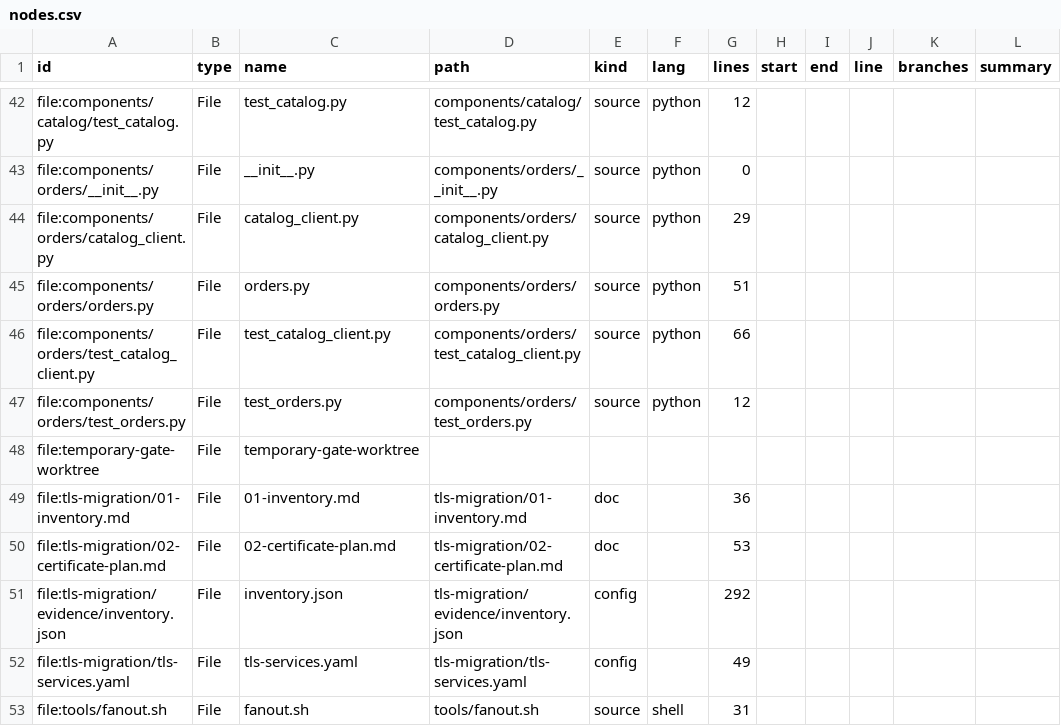
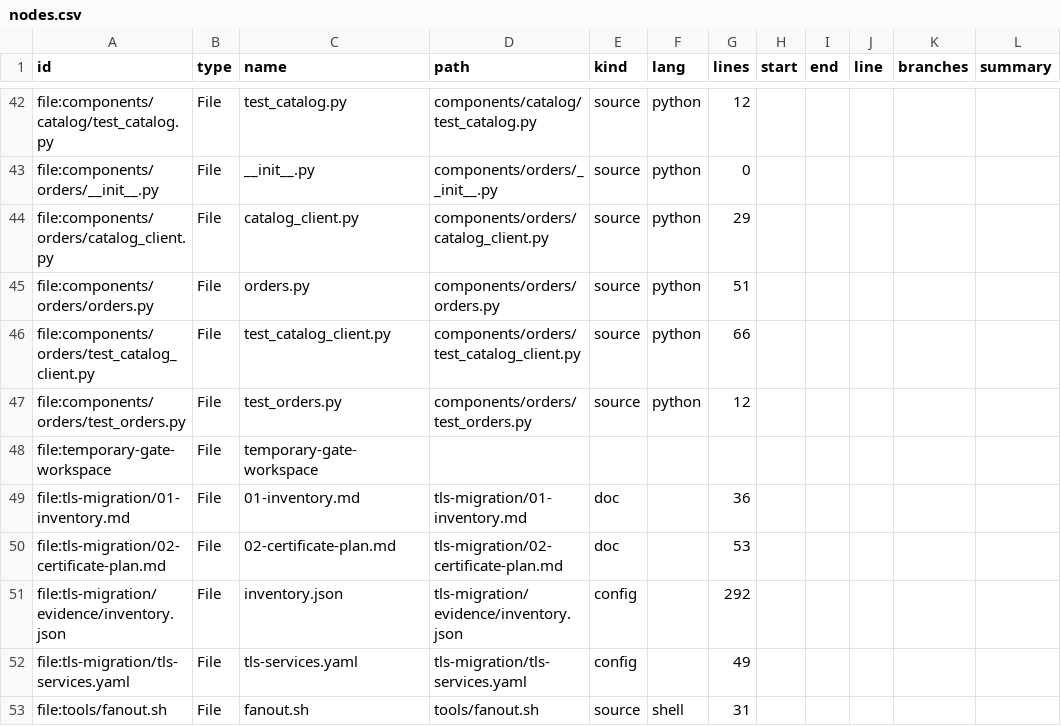
Before and after one commit to vishalc412/bible-mode-b-test, a CSV file: codebase-analysis/knowledge/nodes.csv, drawn as a sheet; only a part is shown, gaps mark what is left out.

```diff
--- a/codebase-analysis/knowledge/nodes.csv
+++ b/codebase-analysis/knowledge/nodes.csv
@@ -47,3 +47,3 @@ file:components/orders/test_catalog_client.py,File,test_catalog_client.py,compon
 file:components/orders/test_orders.py,File,test_orders.py,components/orders/test_orders.py,source,python,12,,,,,
-file:temporary-gate-worktree,File,temporary-gate-worktree,,,,,,,,,
+file:temporary-gate-workspace,File,temporary-gate-workspace,,,,,,,,,
 file:tls-migration/01-inventory.md,File,01-inventory.md,tls-migration/01-inventory.md,doc,,36,,,,,
```
Also changed, not shown: codebase-analysis/knowledge/edges.csv, 37 other files.
